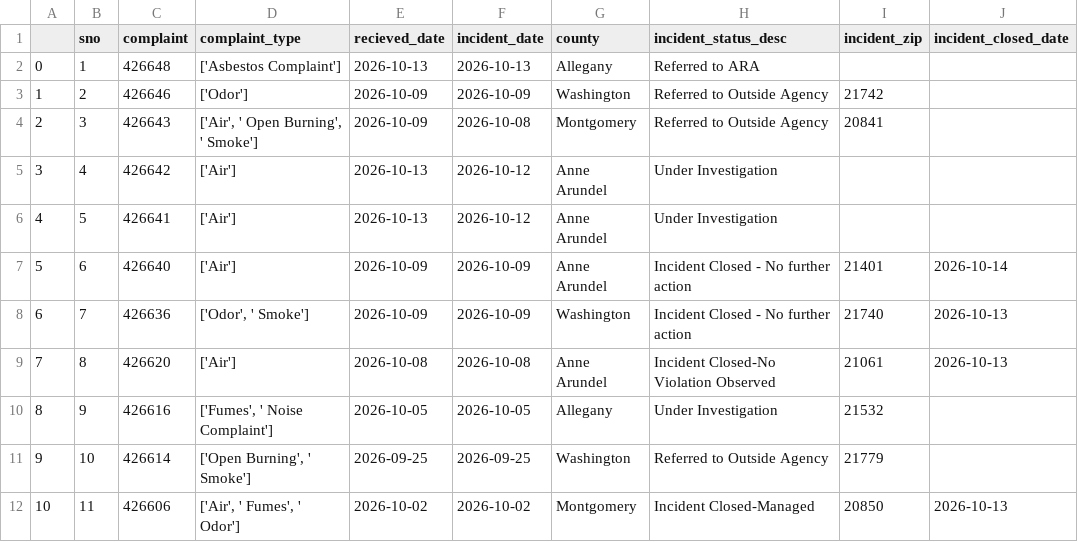
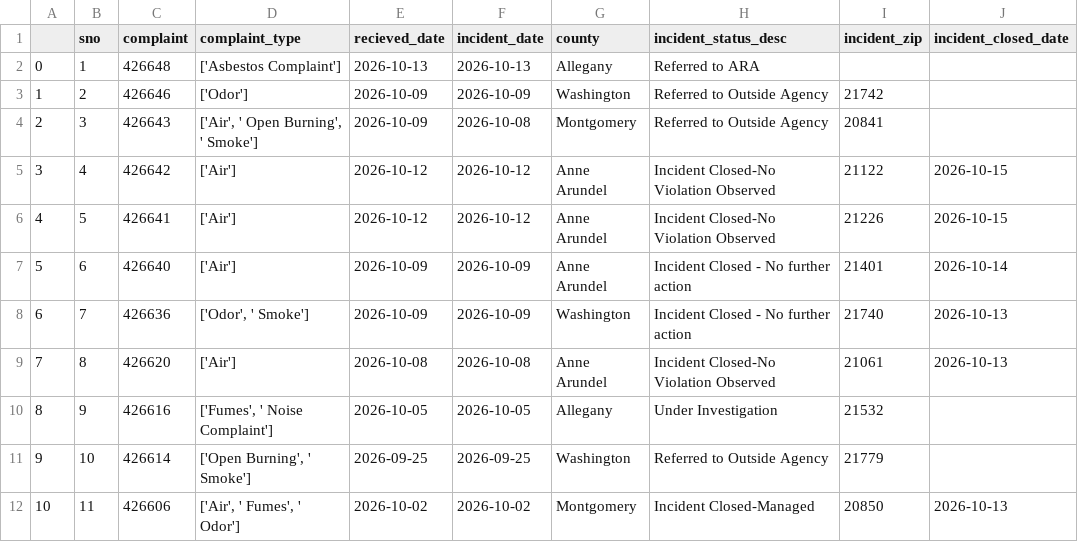
Before and after one commit to LJRollerII/live_nicar_pipeline, a CSV file: exported_data/all_complaints.csv, drawn as a sheet; only a part is shown.

Commit message:
Automated commit from GitHub Actions

```diff
--- a/exported_data/all_complaints.csv
+++ b/exported_data/all_complaints.csv
@@ -4,4 +4,4 @@
 2,3,426643,"['Air', ' Open Burning', ' Smoke']",2026-10-09,2026-10-08,Montgomery,Referred to Outside Agency,20841,
-3,4,426642,['Air'],2026-10-13,2026-10-12,Anne Arundel,Under Investigation,,
-4,5,426641,['Air'],2026-10-13,2026-10-12,Anne Arundel,Under Investigation,,
+3,4,426642,['Air'],2026-10-12,2026-10-12,Anne Arundel,Incident Closed-No Violation Observed,21122,2026-10-15
+4,5,426641,['Air'],2026-10-12,2026-10-12,Anne Arundel,Incident Closed-No Violation Observed,21226,2026-10-15
 5,6,426640,['Air'],2026-10-09,2026-10-09,Anne Arundel,Incident Closed - No further action,21401,2026-10-14
```
